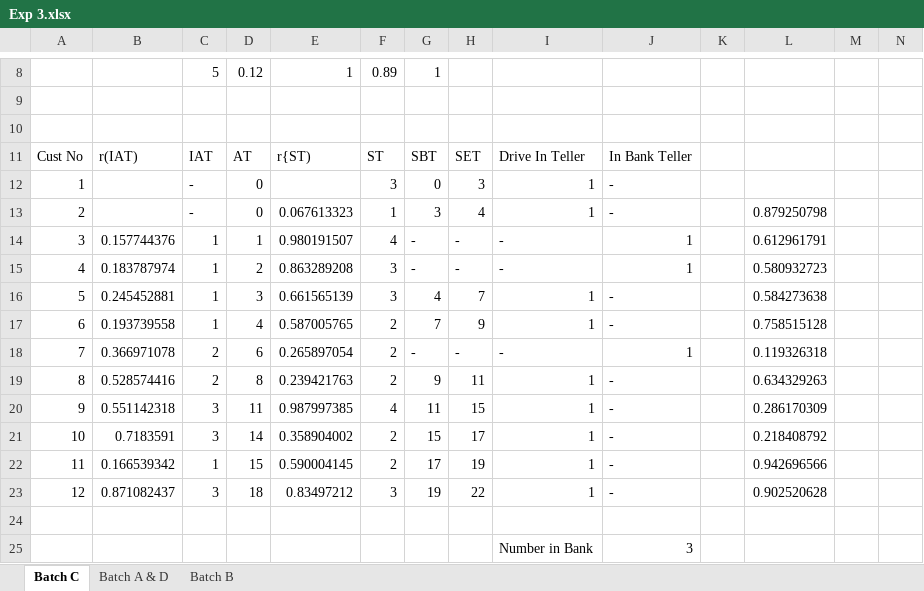
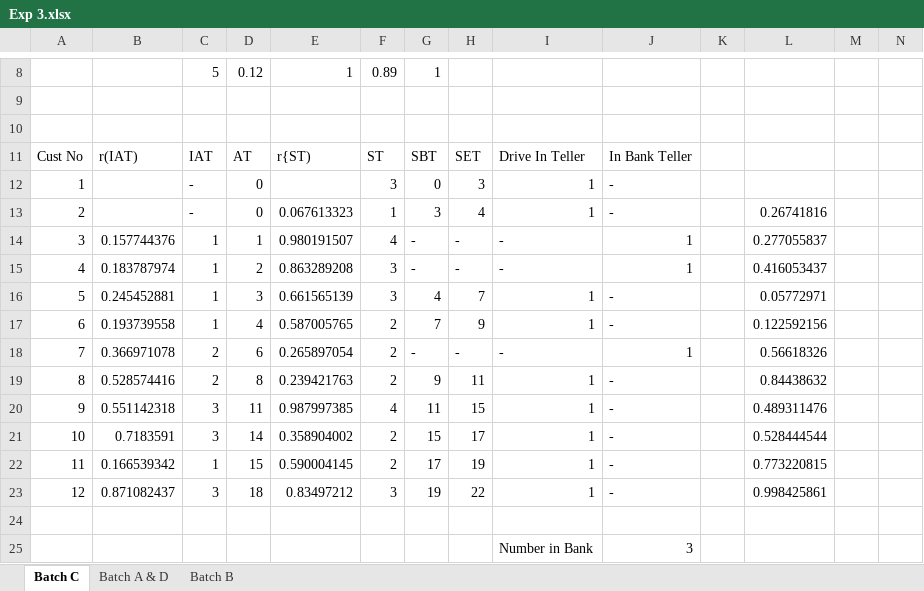
Before and after one commit to kadanes/CSM, an Excel workbook: Exp 3.xlsx, sheet Batch C, drawn as a sheet; only a part is shown, gaps mark what is left out; values as stored, in another font and other column widths than the file's, no borders; the diff names each change by its address in the sheet, - before the commit and + after, or states it on an @@ line.

```diff
--- a/Exp 3.xlsx (sheet Batch C)
+++ b/Exp 3.xlsx (sheet Batch C)
-L13: 0.879250798
+L13: 0.26741816
-L14: 0.612961791
+L14: 0.277055837
-L15: 0.580932723
+L15: 0.416053437
-L16: 0.584273638
+L16: 0.05772971
-L17: 0.758515128
+L17: 0.122592156
-L18: 0.119326318
+L18: 0.56618326
-L19: 0.634329263
+L19: 0.84438632
-L20: 0.286170309
+L20: 0.489311476
-L21: 0.218408792
+L21: 0.528444544
-L22: 0.942696566
+L22: 0.773220815
-L23: 0.902520628
+L23: 0.998425861
```
Also changed, not shown: sheet Batch A & D, formulas that keep their value, Exp 5 Inventory.xlsx, 5 other files.
